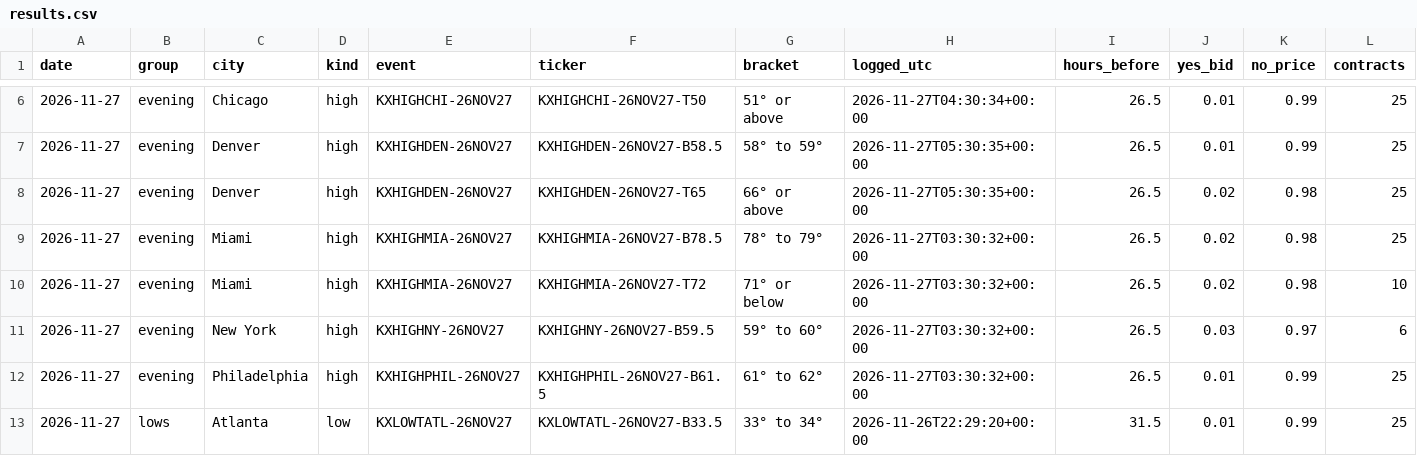
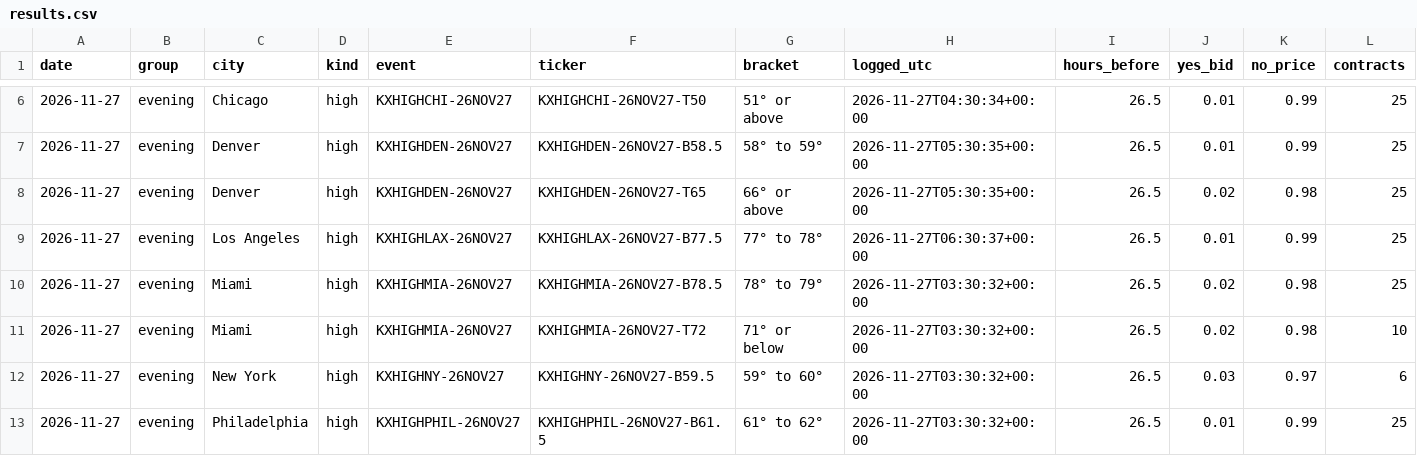
Before and after one commit to investment-analytics3/nba-pregame, a CSV file: docs/wx/results.csv, drawn as a sheet; only a part is shown, gaps mark what is left out; the shorter side is filled out with more unchanged rows; rows hold the shown columns only; the diff names each change by its address in the sheet, - before the commit and + after, or states it on an @@ line.

```diff
--- a/docs/wx/results.csv
+++ b/docs/wx/results.csv
+row 9: 2026-11-27 | evening | Los Angeles | high | KXHIGHLAX-26NOV27 | KXHIGHLAX-26NOV27-B77.5 | 77° to 78° | 2026-11-27T06:30:37+00:00 | 26.5 | 0.01 | 0.99 | 25
```
Also changed, not shown: 5 other files.
